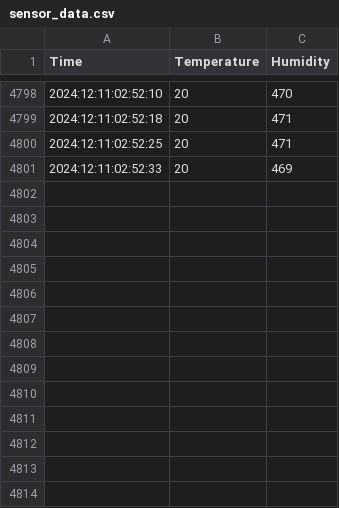
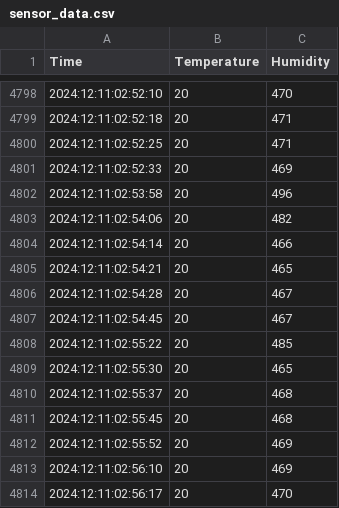
Before and after one commit to Pugslay/Projekt_Inzynierski-zautomatyczna_szklarnia, a CSV file: sensor_data.csv, drawn as a sheet; only a part is shown, gaps mark what is left out; the diff names each change by its address in the sheet, - before the commit and + after, or states it on an @@ line.

```diff
--- a/sensor_data.csv
+++ b/sensor_data.csv
+row 4802: 2024:12:11:02:53:58 | 20 | 496
+row 4803: 2024:12:11:02:54:06 | 20 | 482
+row 4804: 2024:12:11:02:54:14 | 20 | 466
+row 4805: 2024:12:11:02:54:21 | 20 | 465
+row 4806: 2024:12:11:02:54:28 | 20 | 467
+row 4807: 2024:12:11:02:54:45 | 20 | 467
+row 4808: 2024:12:11:02:55:22 | 20 | 485
+row 4809: 2024:12:11:02:55:30 | 20 | 465
+row 4810: 2024:12:11:02:55:37 | 20 | 468
+row 4811: 2024:12:11:02:55:45 | 20 | 468
+row 4812: 2024:12:11:02:55:52 | 20 | 469
+row 4813: 2024:12:11:02:56:10 | 20 | 469
+row 4814: 2024:12:11:02:56:17 | 20 | 470
```
Also changed, not shown: 1 other file.
